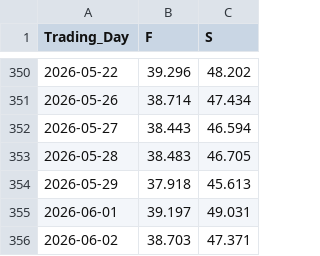
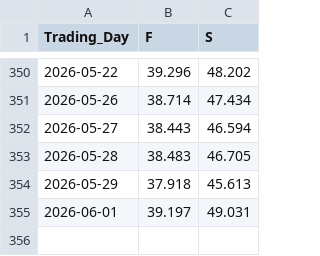
Before and after one commit to Economics-SP-V/Test, a CSV file: Produkte/Preise/Preise.csv, drawn as a sheet; only a part is shown, gaps mark what is left out.

```diff
--- a/Produkte/Preise/Preise.csv
+++ b/Produkte/Preise/Preise.csv
@@ -355,2 +355 @@ Trading_Day,F,S
 2026-06-01,39.197,49.031
-2026-06-02,38.703,47.371
```
Also changed, not shown: Produkte/Preise/KrPr.csv, 2 other files.
